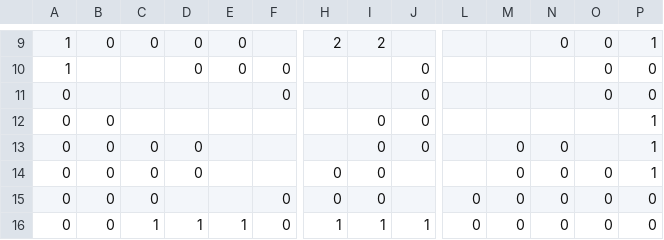
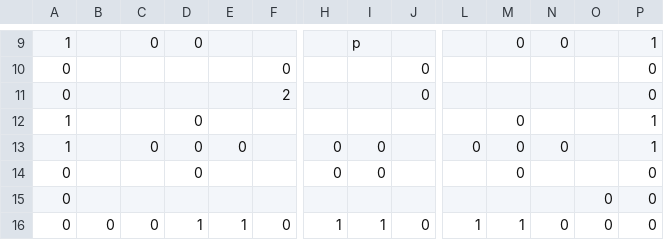
Before and after one commit to SBT917/shooting, a CSV file: Assets/Resources/MapData/map4.csv, drawn as a sheet; only a part is shown, gaps mark what is left out; removed rows and columns are numbered as before the commit, all else as after; rows hold the shown columns only; the diff covers the shown part only; the diff names each change by its address in the sheet, - before the commit and + after, or states it on an @@ line.

```diff
--- a/Assets/Resources/MapData/map4.csv
+++ b/Assets/Resources/MapData/map4.csv
-B9: 0
+B9: (empty)
-E9: 0
+E9: (empty)
-H9: 2
+H9: (empty)
-I9: 2
+I9: p
-M9: (empty)
+M9: 0
-O9: 0
+O9: (empty)
-row 10: 1 |  |  | 0 | 0 | 0 |  |  | 0 |  |  |  | 0 | 0
-O10: 0
+O10: (empty)
-row 12: 0 | 0 |  |  |  |  |  | 0 | 0 |  |  |  |  | 1
-row 13: 0 | 0 | 0 | 0 |  |  |  | 0 | 0 |  | 0 | 0 |  | 1
+row 11: 0 |  |  |  |  | 2 |  |  | 0 |  |  |  |  | 0
+row 12: 1 |  |  | 0 |  |  |  |  |  |  | 0 |  |  | 1
+row 13: 1 |  | 0 | 0 | 0 |  | 0 | 0 |  | 0 | 0 | 0 |  | 1
-B14: 0
+B14: (empty)
-C14: 0
+C14: (empty)
-N14: 0
+N14: (empty)
-O14: 0
+O14: (empty)
-P14: 1
+P14: 0
-row 15: 0 | 0 | 0 |  |  | 0 | 0 | 0 |  | 0 | 0 | 0 | 0 | 0
+row 15: 0 |  |  |  |  |  |  |  |  |  |  |  | 0 | 0
-C16: 1
+C16: 0
-J16: 1
+J16: 0
-L16: 0
+L16: 1
-M16: 0
+M16: 1
```
Also changed, not shown: 2 added rows, 2 removed rows and 30 edited cells elsewhere in this file, Assets/Resources/MapData/map1.csv, Assets/Resources/MapData/map2.csv, 33 other files.
